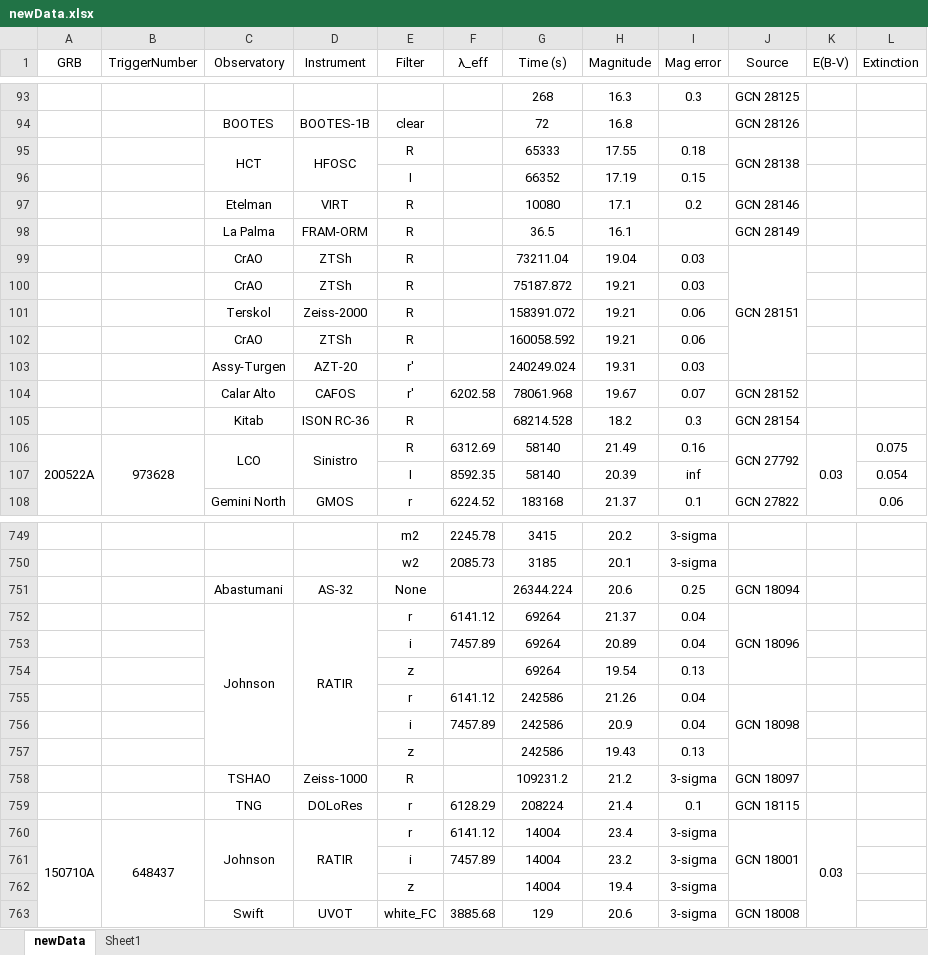
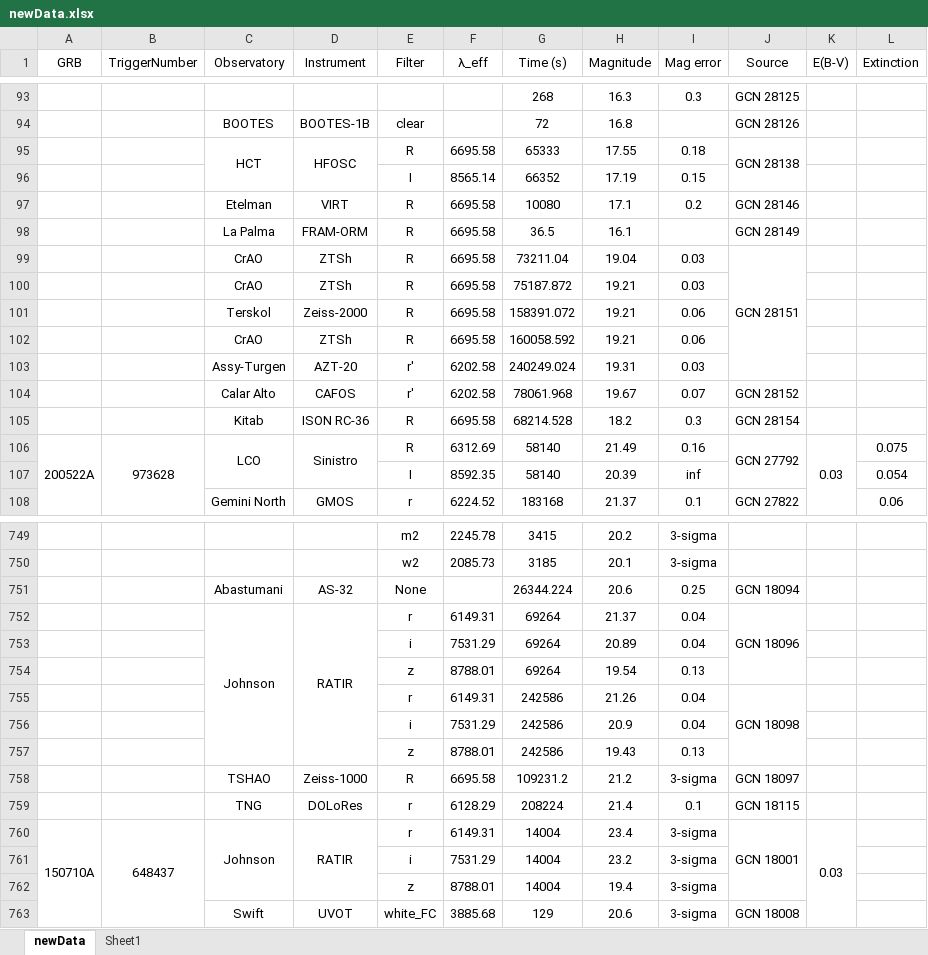
Before and after one commit to cgobat/dark-GRBs, an Excel workbook: data/newData.xlsx, sheet newData, drawn as a sheet; only a part is shown, gaps mark what is left out; values as stored, in another font and other column widths than the file's, no borders; conditional formats not drawn; the diff covers the shown part only; the diff names each change by its address in the sheet, - before the commit and + after, or states it on an @@ line.

```diff
--- a/data/newData.xlsx (sheet newData)
+++ b/data/newData.xlsx (sheet newData)
-F95 (λ_eff): (empty)
+F95 (λ_eff): 6695.58
-F96 (λ_eff): (empty)
+F96 (λ_eff): 8565.14
-F97:F102 (λ_eff): (empty)
+F97:F102 (λ_eff): 6695.58
-F103 (λ_eff): (empty)
+F103 (λ_eff): 6202.58
-F105 (λ_eff): (empty)
+F105 (λ_eff): 6695.58
-F752 (λ_eff): 6141.12
+F752 (λ_eff): 6149.31
-F753 (λ_eff): 7457.89
+F753 (λ_eff): 7531.29
-F754 (λ_eff): (empty)
+F754 (λ_eff): 8788.01
-F755 (λ_eff): 6141.12
+F755 (λ_eff): 6149.31
-F756 (λ_eff): 7457.89
+F756 (λ_eff): 7531.29
-F757 (λ_eff): (empty)
+F757 (λ_eff): 8788.01
-F758 (λ_eff): (empty)
+F758 (λ_eff): 6695.58
-F760 (λ_eff): 6141.12
+F760 (λ_eff): 6149.31
-F761 (λ_eff): 7457.89
+F761 (λ_eff): 7531.29
-F762 (λ_eff): (empty)
+F762 (λ_eff): 8788.01
```
Also changed, not shown: 1 added row, 106 edited cells, cell formats and merged cells elsewhere in this sheet, sheet Sheet1, 9 other files.
